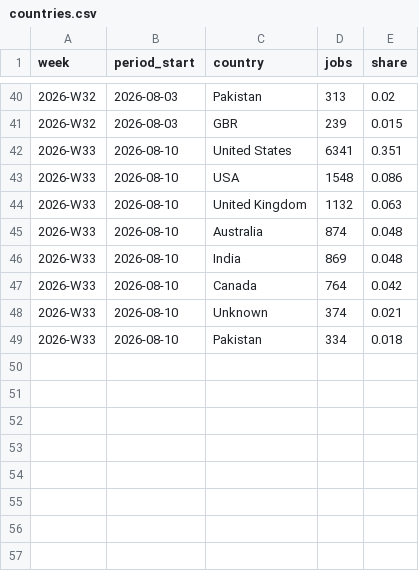
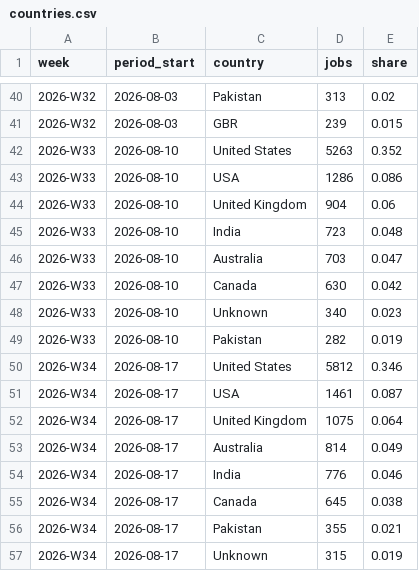
Before and after one commit to snipeworkapp-oss/upwork-market-data, a CSV file: data/countries.csv, drawn as a sheet; only a part is shown, gaps mark what is left out.

```diff
--- a/data/countries.csv
+++ b/data/countries.csv
@@ -41,9 +41,17 @@ week,period_start,country,jobs,share
 2026-W32,2026-08-03,GBR,239,0.015
-2026-W33,2026-08-10,United States,6341,0.351
-2026-W33,2026-08-10,USA,1548,0.086
-2026-W33,2026-08-10,United Kingdom,1132,0.063
-2026-W33,2026-08-10,Australia,874,0.048
-2026-W33,2026-08-10,India,869,0.048
-2026-W33,2026-08-10,Canada,764,0.042
-2026-W33,2026-08-10,Unknown,374,0.021
-2026-W33,2026-08-10,Pakistan,334,0.018
+2026-W33,2026-08-10,United States,5263,0.352
+2026-W33,2026-08-10,USA,1286,0.086
+2026-W33,2026-08-10,United Kingdom,904,0.06
+2026-W33,2026-08-10,India,723,0.048
+2026-W33,2026-08-10,Australia,703,0.047
+2026-W33,2026-08-10,Canada,630,0.042
+2026-W33,2026-08-10,Unknown,340,0.023
+2026-W33,2026-08-10,Pakistan,282,0.019
+2026-W34,2026-08-17,United States,5812,0.346
+2026-W34,2026-08-17,USA,1461,0.087
+2026-W34,2026-08-17,United Kingdom,1075,0.064
+2026-W34,2026-08-17,Australia,814,0.049
+2026-W34,2026-08-17,India,776,0.046
+2026-W34,2026-08-17,Canada,645,0.038
+2026-W34,2026-08-17,Pakistan,355,0.021
+2026-W34,2026-08-17,Unknown,315,0.019
```
Also changed, not shown: data/categories.csv, data/weekly.csv.
